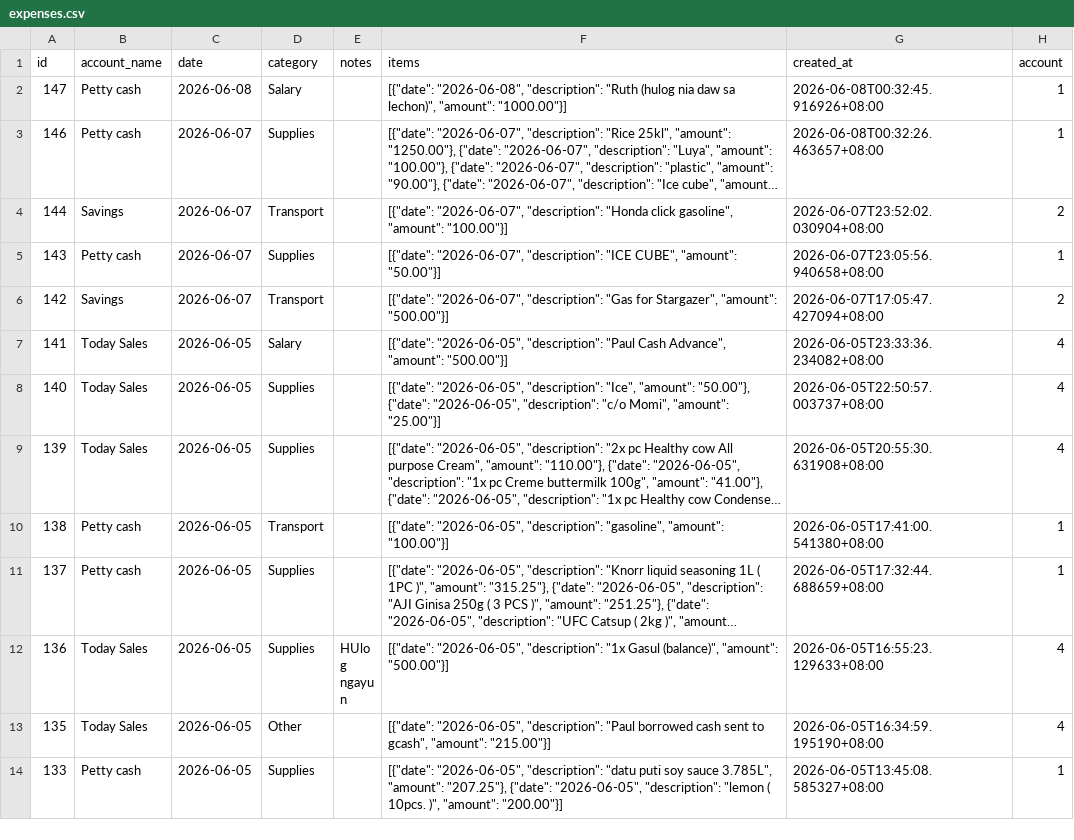
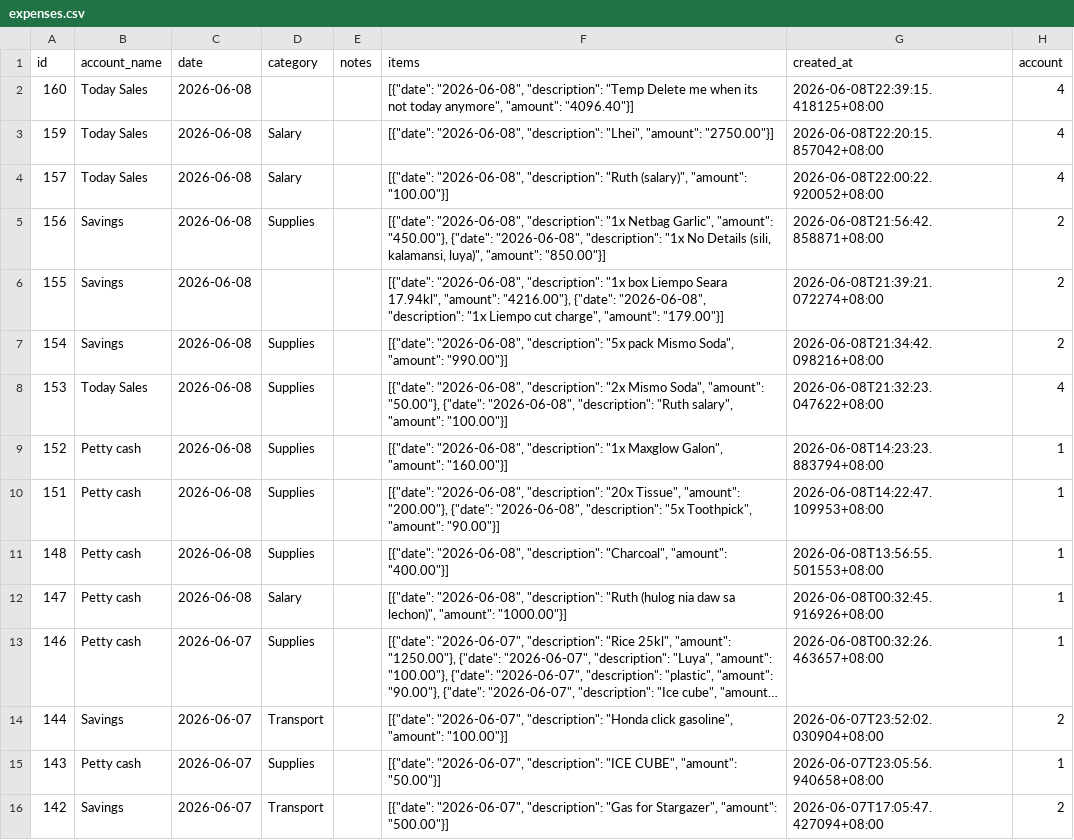
Before and after one commit to lEuvill/Inasalan_POS, a CSV file: Data/expenses.csv, drawn as a sheet; only a part is shown; the shorter side is filled out with more unchanged rows; long unchanged cells end in …; the diff names each change by its address in the sheet, - before the commit and + after, or states it on an @@ line.

Commit message:
Data sync 2026-06-08 23:07:40

```diff
--- a/Data/expenses.csv
+++ b/Data/expenses.csv
+row 2: 160 | Today Sales | 2026-06-08 |  |  | [{"date": "2026-06-08", "description": "Temp Delete me when its not today anymore", "amount": "4096.40"}] | 2026-06-08T22:39:15.418125+08:00 | 4
+row 3: 159 | Today Sales | 2026-06-08 | Salary |  | [{"date": "2026-06-08", "description": "Lhei", "amount": "2750.00"}] | 2026-06-08T22:20:15.857042+08:00 | 4
+row 4: 157 | Today Sales | 2026-06-08 | Salary |  | [{"date": "2026-06-08", "description": "Ruth (salary)", "amount": "100.00"}] | 2026-06-08T22:00:22.920052+08:00 | 4
+row 5: 156 | Savings | 2026-06-08 | Supplies |  | [{"date": "2026-06-08", "description": "1x Netbag Garlic", "amount": "450.00"}, {"date": "2026-06-08", "description": "1x No Details (sili, kalamansi, luya)", "amount": "850.00"}] | 2026-06-08T21:56:42.858871+08:00 | 2
+row 6: 155 | Savings | 2026-06-08 |  |  | [{"date": "2026-06-08", "description": "1x box Liempo Seara 17.94kl", "amount": "4216.00"}, {"date": "2026-06-08", "description": "1x Liempo cut charge", "amount": "179.00"}] | 2026-06-08T21:39:21.072274+08:00 | 2
+row 7: 154 | Savings | 2026-06-08 | Supplies |  | [{"date": "2026-06-08", "description": "5x pack Mismo Soda", "amount": "990.00"}] | 2026-06-08T21:34:42.098216+08:00 | 2
+row 8: 153 | Today Sales | 2026-06-08 | Supplies |  | [{"date": "2026-06-08", "description": "2x Mismo Soda", "amount": "50.00"}, {"date": "2026-06-08", "description": "Ruth salary", "amount": "100.00"}] | 2026-06-08T21:32:23.047622+08:00 | 4
+row 9: 152 | Petty cash | 2026-06-08 | Supplies |  | [{"date": "2026-06-08", "description": "1x Maxglow Galon", "amount": "160.00"}] | 2026-06-08T14:23:23.883794+08:00 | 1
+row 10: 151 | Petty cash | 2026-06-08 | Supplies |  | [{"date": "2026-06-08", "description": "20x Tissue", "amount": "200.00"}, {"date": "2026-06-08", "description": "5x Toothpick", "amount": "90.00"}] | 2026-06-08T14:22:47.109953+08:00 | 1
+row 11: 148 | Petty cash | 2026-06-08 | Supplies |  | [{"date": "2026-06-08", "description": "Charcoal", "amount": "400.00"}] | 2026-06-08T13:56:55.501553+08:00 | 1
```
Also changed, not shown: Data/raw_materials.csv, Data/recipes.csv, 4 other files.
